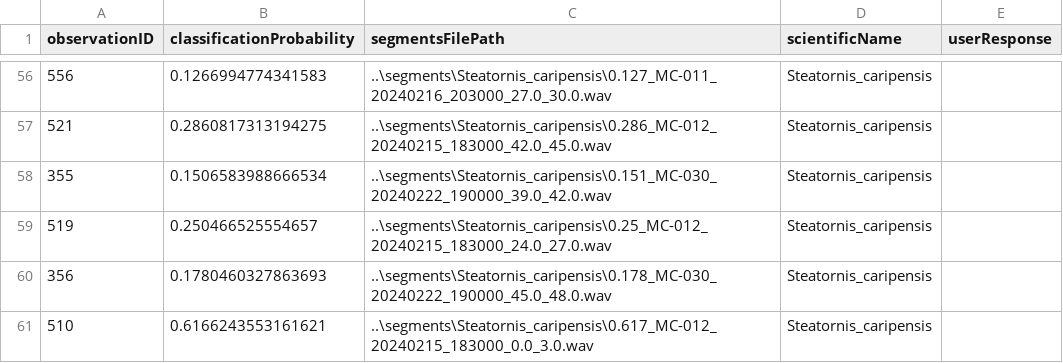
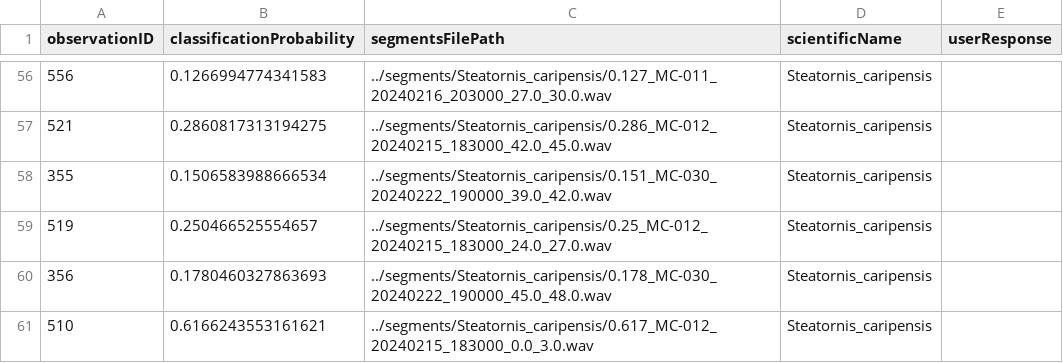
Before and after one commit to juansulloa/audita, a CSV file: output/segments_revised.csv, drawn as a sheet; only a part is shown, gaps mark what is left out; the diff covers the shown part only.

```diff
--- a/output/segments_revised.csv
+++ b/output/segments_revised.csv
@@ -56,6 +56,6 @@ observationID,classificationProbability,segmentsFilePath,scientificName,userResp
-556,0.1266994774341583,..\segments\Steatornis_caripensis\0.127_MC-011_20240216_203000_27.0_30.0.wav,Steatornis_caripensis,
-521,0.2860817313194275,..\segments\Steatornis_caripensis\0.286_MC-012_20240215_183000_42.0_45.0.wav,Steatornis_caripensis,
-355,0.1506583988666534,..\segments\Steatornis_caripensis\0.151_MC-030_20240222_190000_39.0_42.0.wav,Steatornis_caripensis,
-519,0.250466525554657,..\segments\Steatornis_caripensis\0.25_MC-012_20240215_183000_24.0_27.0.wav,Steatornis_caripensis,
-356,0.1780460327863693,..\segments\Steatornis_caripensis\0.178_MC-030_20240222_190000_45.0_48.0.wav,Steatornis_caripensis,
-510,0.6166243553161621,..\segments\Steatornis_caripensis\0.617_MC-012_20240215_183000_0.0_3.0.wav,Steatornis_caripensis,
+556,0.1266994774341583,../segments/Steatornis_caripensis/0.127_MC-011_20240216_203000_27.0_30.0.wav,Steatornis_caripensis,
+521,0.2860817313194275,../segments/Steatornis_caripensis/0.286_MC-012_20240215_183000_42.0_45.0.wav,Steatornis_caripensis,
+355,0.1506583988666534,../segments/Steatornis_caripensis/0.151_MC-030_20240222_190000_39.0_42.0.wav,Steatornis_caripensis,
+519,0.250466525554657,../segments/Steatornis_caripensis/0.25_MC-012_20240215_183000_24.0_27.0.wav,Steatornis_caripensis,
+356,0.1780460327863693,../segments/Steatornis_caripensis/0.178_MC-030_20240222_190000_45.0_48.0.wav,Steatornis_caripensis,
+510,0.6166243553161621,../segments/Steatornis_caripensis/0.617_MC-012_20240215_183000_0.0_3.0.wav,Steatornis_caripensis,
```
Also changed, not shown: 56 edited cells elsewhere in this file.
